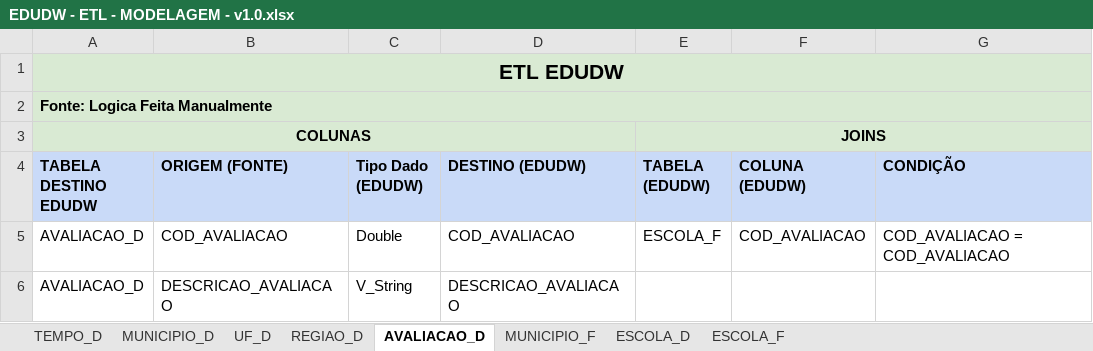
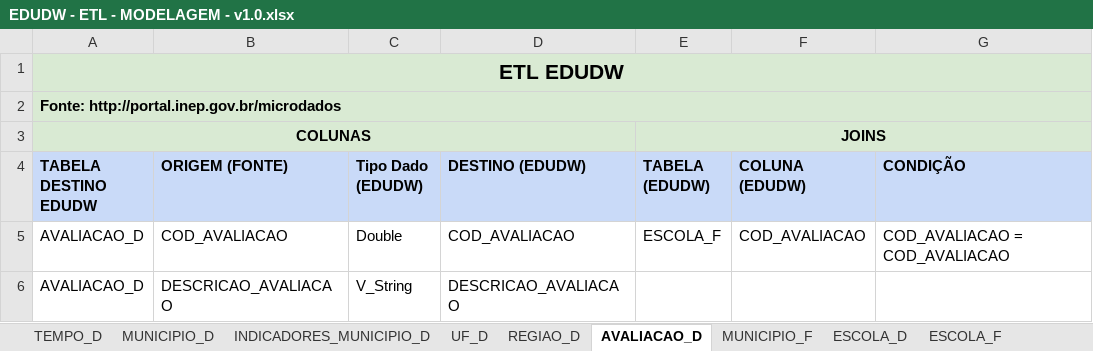
Before and after one commit to josecsotomorales/edudw, an Excel workbook: DOCUMENTACAO/EDUDW - ETL - MODELAGEM - v1.0.xlsx, sheet AVALIACAO_D, drawn as a sheet; values as stored, in another font and other column widths than the file's, no borders; charts and pictures not drawn; the diff names each change by its address in the sheet, - before the commit and + after, or states it on an @@ line.

```diff
--- a/DOCUMENTACAO/EDUDW - ETL - MODELAGEM - v1.0.xlsx (sheet AVALIACAO_D)
+++ b/DOCUMENTACAO/EDUDW - ETL - MODELAGEM - v1.0.xlsx (sheet AVALIACAO_D)
+sheet tab: INDICADORES_MUNICIPIO_D
-A2 (TABELA DESTINO EDUDW): Fonte: Logica Feita Manualmente
+A2 (TABELA DESTINO EDUDW): Fonte: http://portal.inep.gov.br/microdados
```
Also changed, not shown: sheet REGIAO_D, sheet UF_D, sheet MUNICIPIO_D, sheet ESCOLA_F, sheet ESCOLA_D, charts or pictures.
